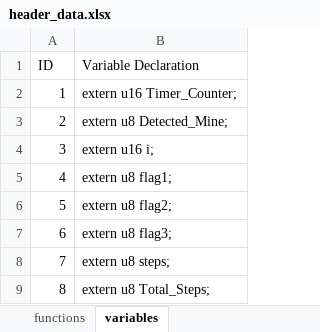
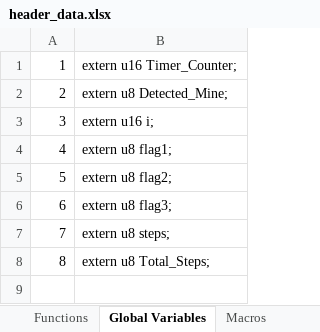
Before and after one commit to Omartarek876/Embedded_Linux, an Excel workbook: parse_headers/header_data.xlsx, sheet Global Variables, drawn as a sheet; values as stored, in another font and other column widths than the file's, no borders; the diff names each change by its address in the sheet, - before the commit and + after, or states it on an @@ line.

```diff
--- a/parse_headers/header_data.xlsx (sheet Global Variables)
+++ b/parse_headers/header_data.xlsx (sheet Global Variables)
-sheet tab: functions
+sheet tab: Functions
-sheet tab: variables
+sheet tab: Global Variables
+sheet tab: Macros
-row 1: ID | Variable Declaration
```
Also changed, not shown: other sheet tabs, 3 other files.
